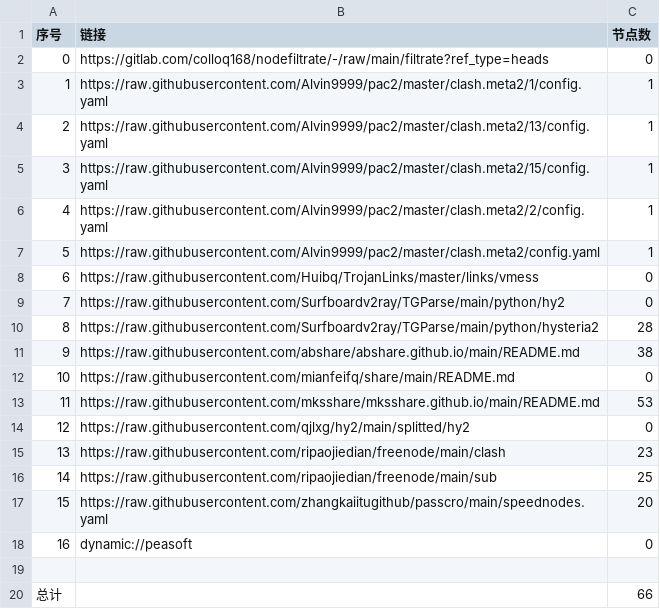
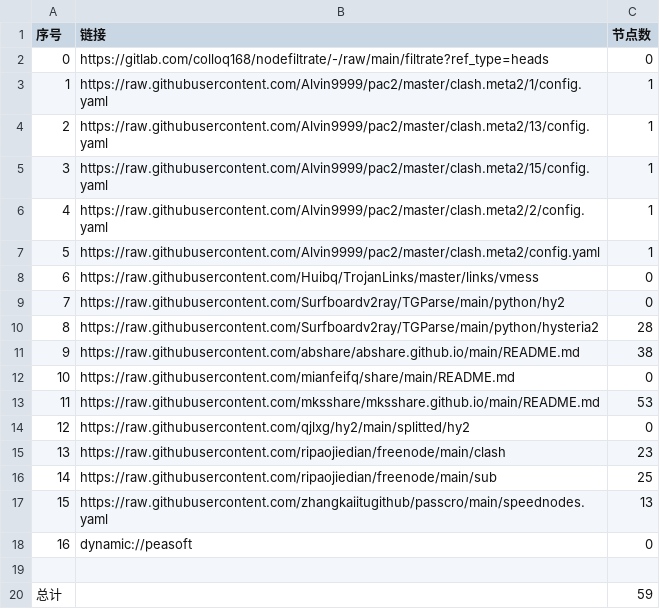
Before and after one commit to selinahair/NoMoreWalls, a CSV file: list_result.csv, drawn as a sheet.

```diff
--- a/list_result.csv
+++ b/list_result.csv
@@ -16,5 +16,5 @@
 14,https://raw.githubusercontent.com/ripaojiedian/freenode/main/sub,25
-15,https://raw.githubusercontent.com/zhangkaiitugithub/passcro/main/speednodes.yaml,20
+15,https://raw.githubusercontent.com/zhangkaiitugithub/passcro/main/speednodes.yaml,13
 16,dynamic://peasoft,0
 
-总计,,66
+总计,,59
```
Also changed, not shown: 19 other files.
